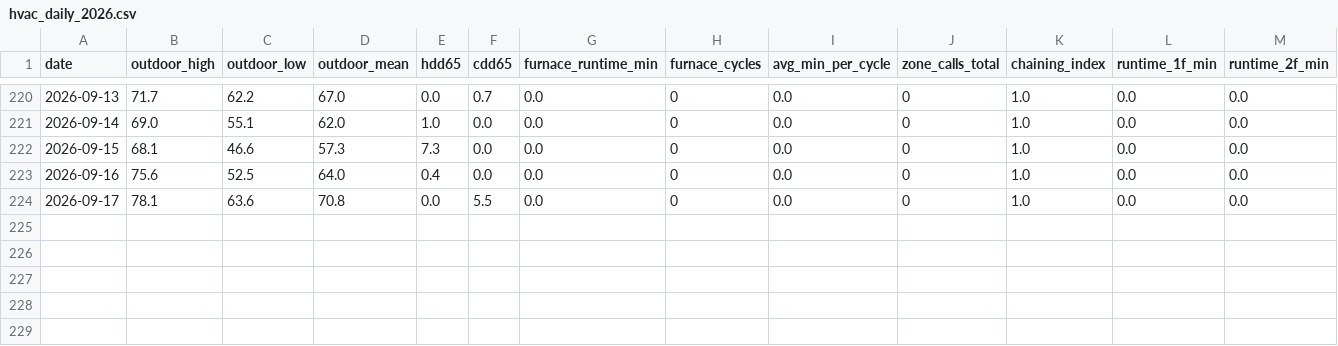
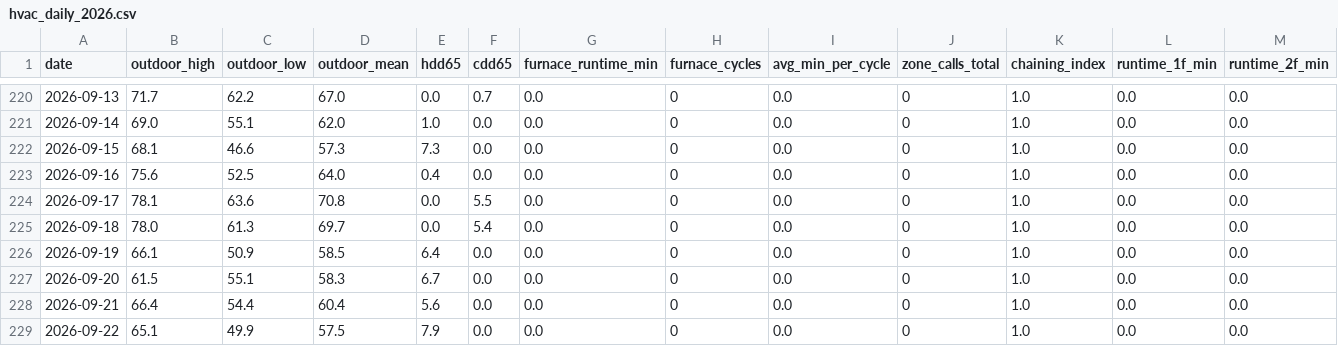
Before and after one commit to wkcollis1-eng/home-assistant-config, a CSV file: reports/hvac_daily_2026.csv, drawn as a sheet; only a part is shown, gaps mark what is left out; rows hold the shown columns only; the diff names each change by its address in the sheet, - before the commit and + after, or states it on an @@ line.

```diff
--- a/reports/hvac_daily_2026.csv
+++ b/reports/hvac_daily_2026.csv
+row 225: 2026-09-18 | 78.0 | 61.3 | 69.7 | 0.0 | 5.4 | 0.0 | 0 | 0.0 | 0 | 1.0 | 0.0 | 0.0
+row 226: 2026-09-19 | 66.1 | 50.9 | 58.5 | 6.4 | 0.0 | 0.0 | 0 | 0.0 | 0 | 1.0 | 0.0 | 0.0
+row 227: 2026-09-20 | 61.5 | 55.1 | 58.3 | 6.7 | 0.0 | 0.0 | 0 | 0.0 | 0 | 1.0 | 0.0 | 0.0
+row 228: 2026-09-21 | 66.4 | 54.4 | 60.4 | 5.6 | 0.0 | 0.0 | 0 | 0.0 | 0 | 1.0 | 0.0 | 0.0
+row 229: 2026-09-22 | 65.1 | 49.9 | 57.5 | 7.9 | 0.0 | 0.0 | 0 | 0.0 | 0 | 1.0 | 0.0 | 0.0
```
Also changed, not shown: www/energy/energy_daily_master.csv, www/spc/spc_verify_history.csv, 6 other files.
